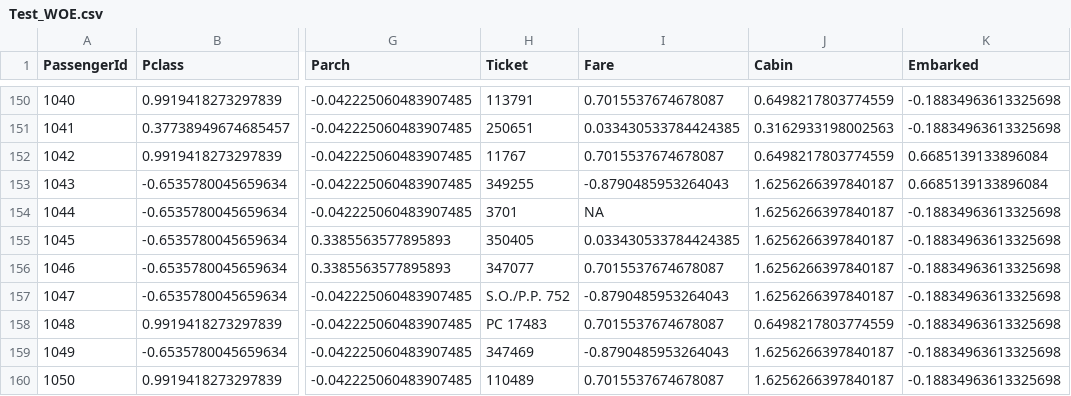
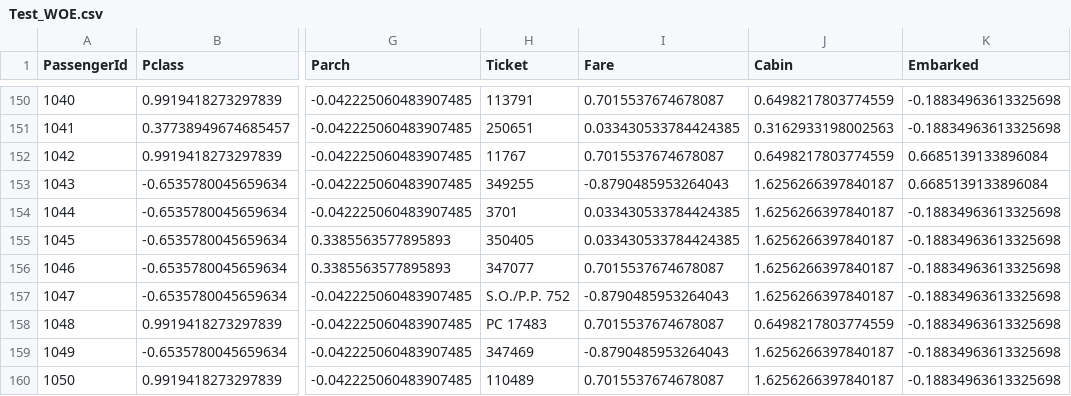
Before and after one commit to VivekJeldi/Titanic-Survival, a CSV file: Test_WOE.csv, drawn as a sheet; only a part is shown, gaps mark what is left out; the diff names each change by its address in the sheet, - before the commit and + after, or states it on an @@ line.

Commit message:
Add files via upload

```diff
--- a/Test_WOE.csv
+++ b/Test_WOE.csv
-I154 (Fare): NA
+I154 (Fare): 0.033430533784424385
```
